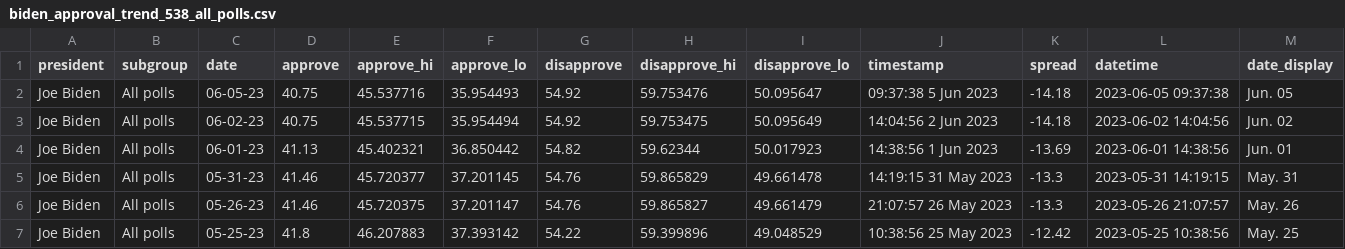
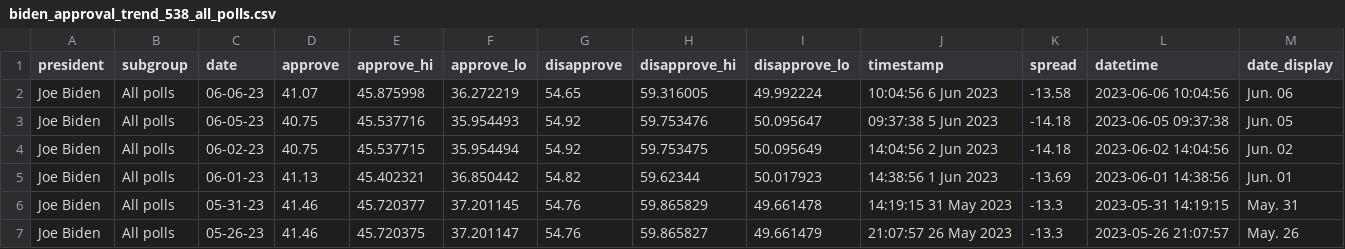
Before and after one commit to gridviz/biden-polls, a CSV file: data/processed/biden_approval_trend_538_all_polls.csv, drawn as a sheet; only a part is shown; the shorter side is filled out with more unchanged rows.

```diff
--- a/data/processed/biden_approval_trend_538_all_polls.csv
+++ b/data/processed/biden_approval_trend_538_all_polls.csv
@@ -1,2 +1,3 @@
 president,subgroup,date,approve,approve_hi,approve_lo,disapprove,disapprove_hi,disapprove_lo,timestamp,spread,datetime,date_display
+Joe Biden,All polls,06-06-23,41.07,45.875998,36.272219,54.65,59.316005,49.992224,10:04:56  6 Jun 2023,-13.58,2023-06-06 10:04:56,Jun. 06
 Joe Biden,All polls,06-05-23,40.75,45.537716,35.954493,54.92,59.753476,50.095647,09:37:38  5 Jun 2023,-14.18,2023-06-05 09:37:38,Jun. 05
```
Also changed, not shown: data/processed/biden_approval_trend_538_adults.csv, data/processed/biden_approval_trend_538_latest_adults.csv, 3 other files.
